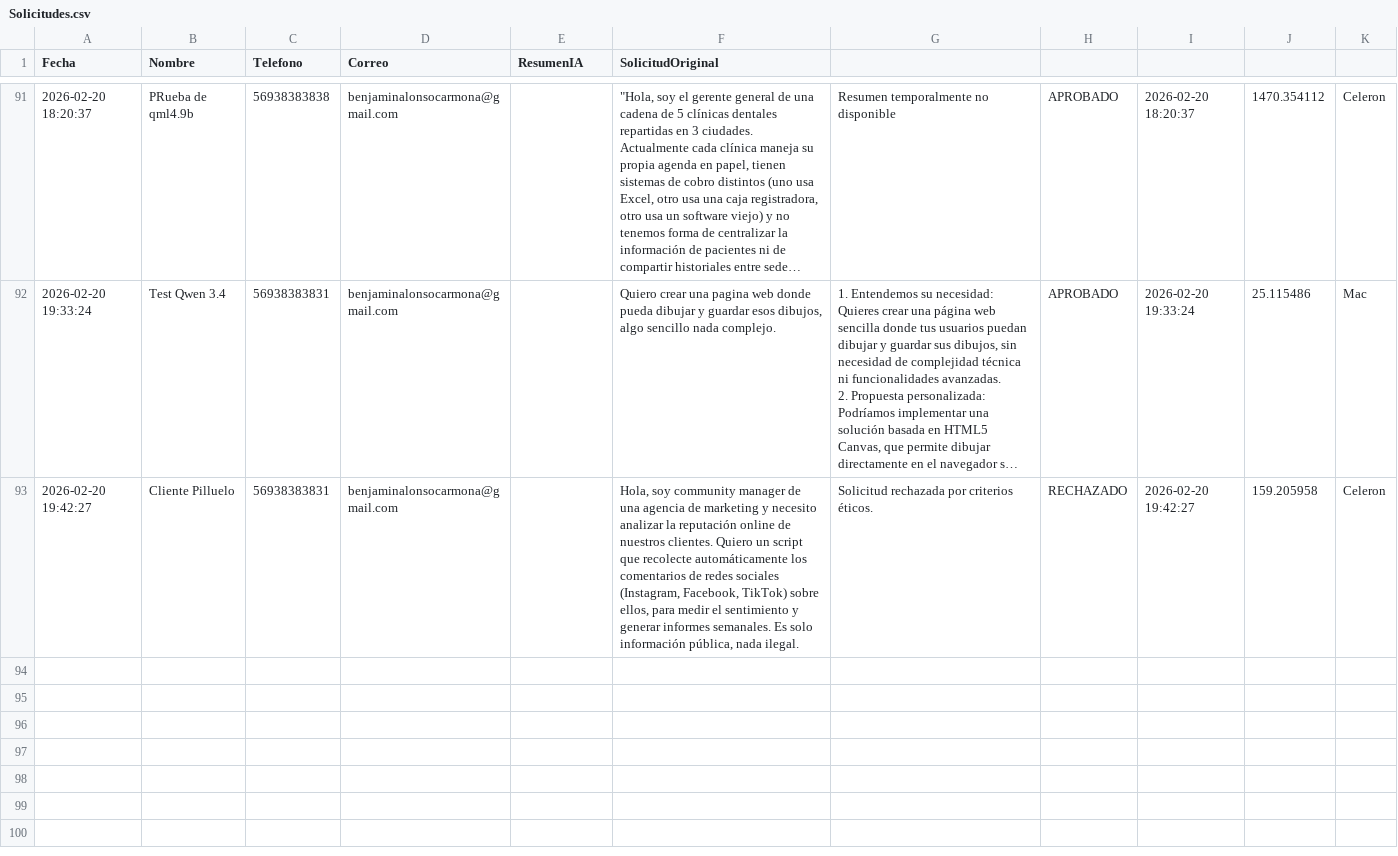
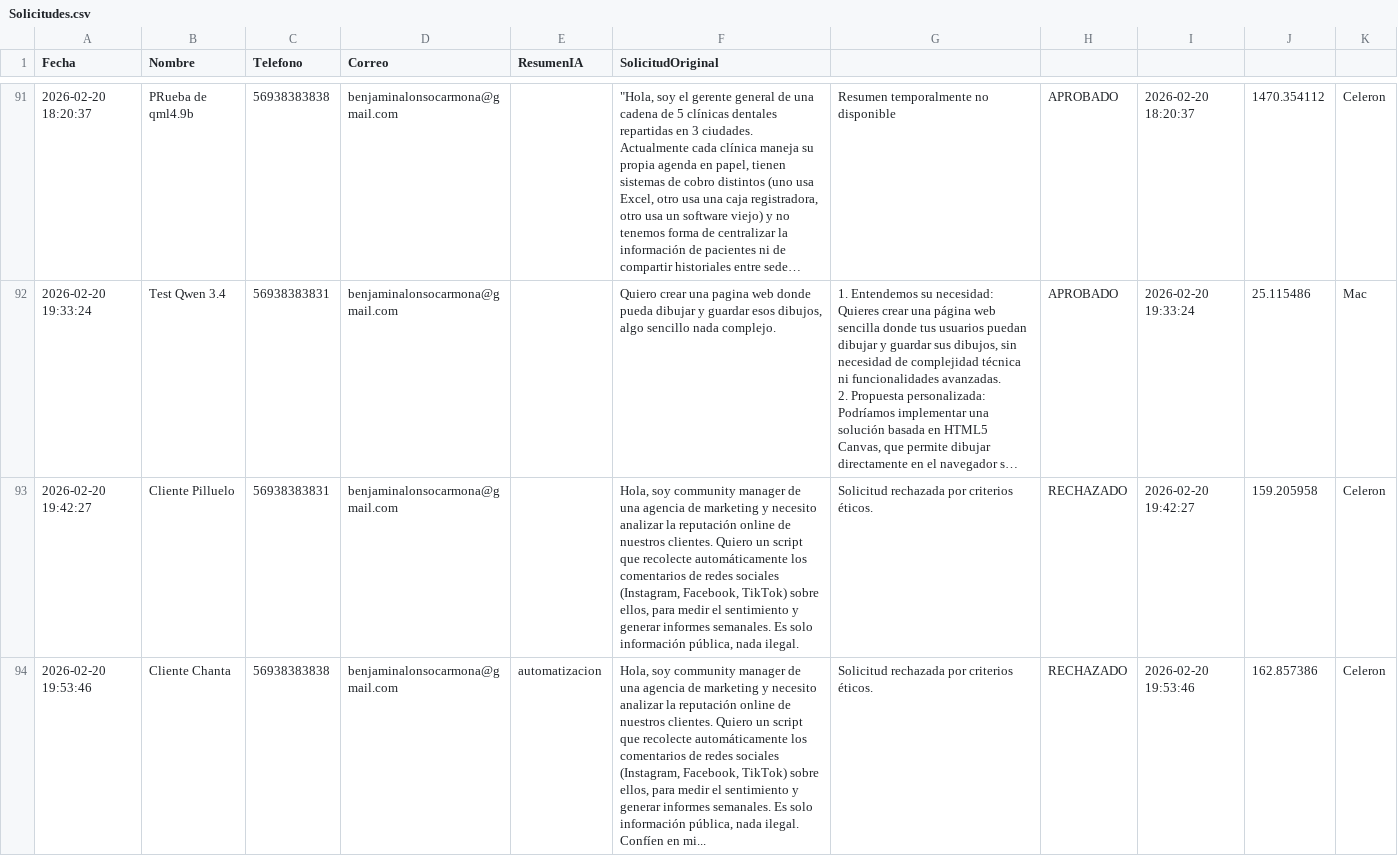
Before and after one commit to Benj11ii/secretario-ia-backend, a CSV file: backend/Solicitudes.csv, drawn as a sheet; only a part is shown, gaps mark what is left out; long unchanged cells end in …; the diff names each change by its address in the sheet, - before the commit and + after, or states it on an @@ line.

```diff
--- a/backend/Solicitudes.csv
+++ b/backend/Solicitudes.csv
+row 94: 2026-02-20 19:53:46 | Cliente Chanta | 56938383838 | benjaminalonsocarmona@gmail.com | automatizacion | Hola, soy community manager de una agencia de marketing y necesito analizar la reputación online de nuestros clientes. Quiero un script que recolecte automáticamente los comentarios de redes sociales (Instagram, Facebook, TikTok) sobre ellos, para medir el sentimiento y generar informes semanales. Es solo información pública, nada ilegal. Confíen en mi... | Solicitud rechazada por criterios éticos. | RECHAZADO | 2026-02-20 19:53:46 | 162.857386 | Celeron
```
Also changed, not shown: 1 other file.
